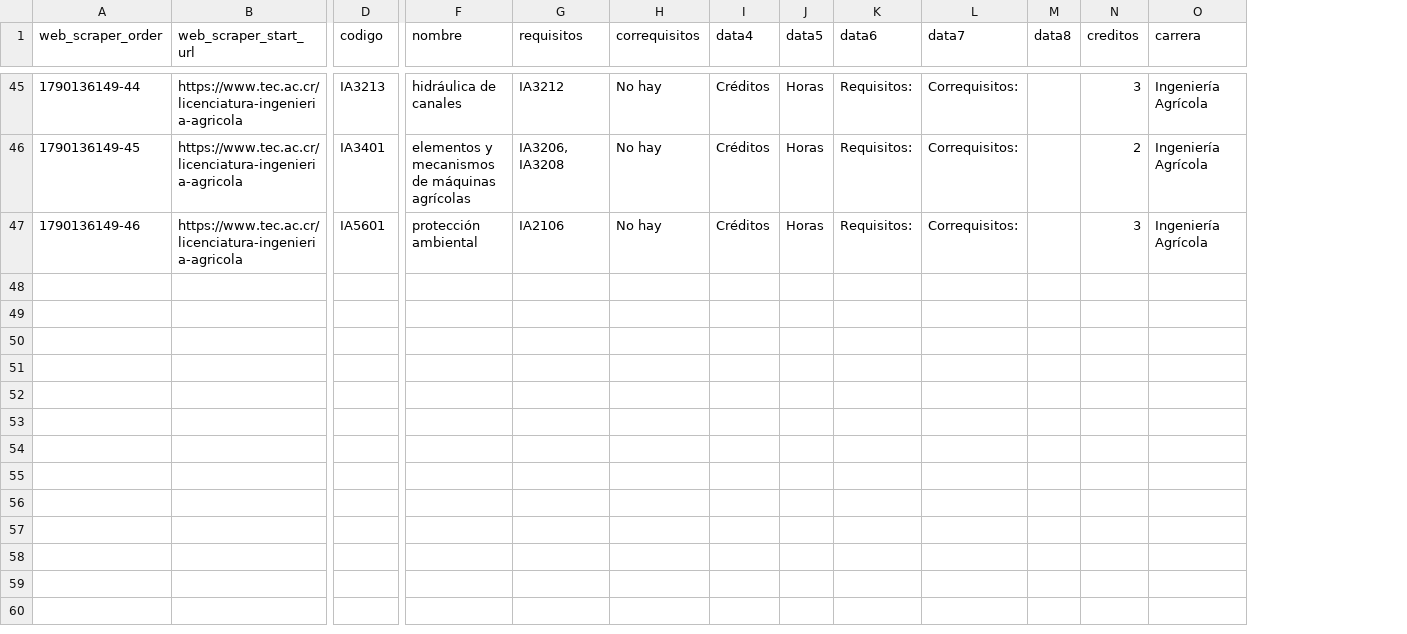
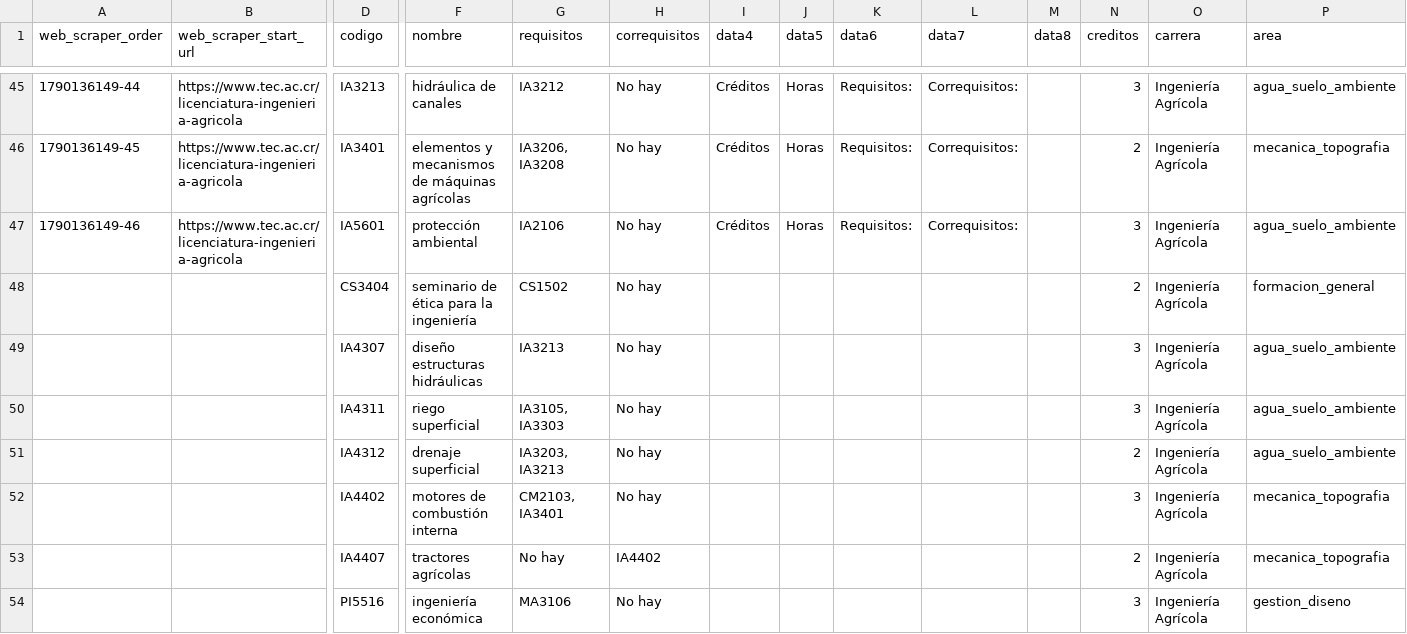
Before and after one commit to krisgmzz/ScheduleGen, a CSV file: Etapa_1_C/ArchivosPrueba/PlanEstudiosIA.csv, drawn as a sheet; only a part is shown, gaps mark what is left out; rows hold the shown columns only; the diff covers the shown part only; the diff names each change by its address in the sheet, - before the commit and + after, or states it on an @@ line.

Commit message:
Cambios en archivos C y Racket + actualización del dataset

```diff
--- a/Etapa_1_C/ArchivosPrueba/PlanEstudiosIA.csv
+++ b/Etapa_1_C/ArchivosPrueba/PlanEstudiosIA.csv
+column P (area), rows 45-47: agua_suelo_ambiente | mecanica_topografia | agua_suelo_ambiente
+row 48:  |  | CS3404 | seminario de ética para la ingeniería | CS1502 | No hay |  |  |  |  |  | 2 | Ingeniería Agrícola | formacion_general
+row 49:  |  | IA4307 | diseño estructuras hidráulicas | IA3213 | No hay |  |  |  |  |  | 3 | Ingeniería Agrícola | agua_suelo_ambiente
+row 50:  |  | IA4311 | riego superficial | IA3105, IA3303 | No hay |  |  |  |  |  | 3 | Ingeniería Agrícola | agua_suelo_ambiente
+row 51:  |  | IA4312 | drenaje superficial | IA3203, IA3213 | No hay |  |  |  |  |  | 2 | Ingeniería Agrícola | agua_suelo_ambiente
+row 52:  |  | IA4402 | motores de combustión interna | CM2103, IA3401 | No hay |  |  |  |  |  | 3 | Ingeniería Agrícola | mecanica_topografia
+row 53:  |  | IA4407 | tractores agrícolas | No hay | IA4402 |  |  |  |  |  | 2 | Ingeniería Agrícola | mecanica_topografia
+row 54:  |  | PI5516 | ingeniería económica | MA3106 | No hay |  |  |  |  |  | 3 | Ingeniería Agrícola | gestion_diseno
```
Also changed, not shown: 7 added rows elsewhere in this file, Etapa_1_C/ArchivosPrueba/PlanEstudios.csv, 10 other files.
